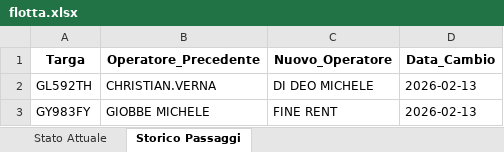
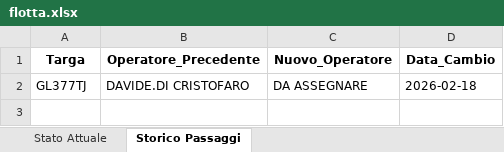
Before and after one commit to messinesetsrm-cell/db_auto, an Excel workbook: flotta.xlsx, sheet Storico Passaggi, drawn as a sheet; values as stored, in another font and other column widths than the file's, no borders; removed rows and columns are numbered as before the commit, all else as after; the diff names each change by its address in the sheet, - before the commit and + after, or states it on an @@ line.

Commit message:
Add files via upload

```diff
--- a/flotta.xlsx (sheet Storico Passaggi)
+++ b/flotta.xlsx (sheet Storico Passaggi)
-row 2: GL592TH | CHRISTIAN.VERNA | DI DEO MICHELE | 2026-02-13
-row 3: GY983FY | GIOBBE MICHELE | FINE RENT | 2026-02-13
+row 2: GL377TJ | DAVIDE.DI CRISTOFARO | DA ASSEGNARE | 2026-02-18
```
Also changed, not shown: sheet Stato Attuale.
